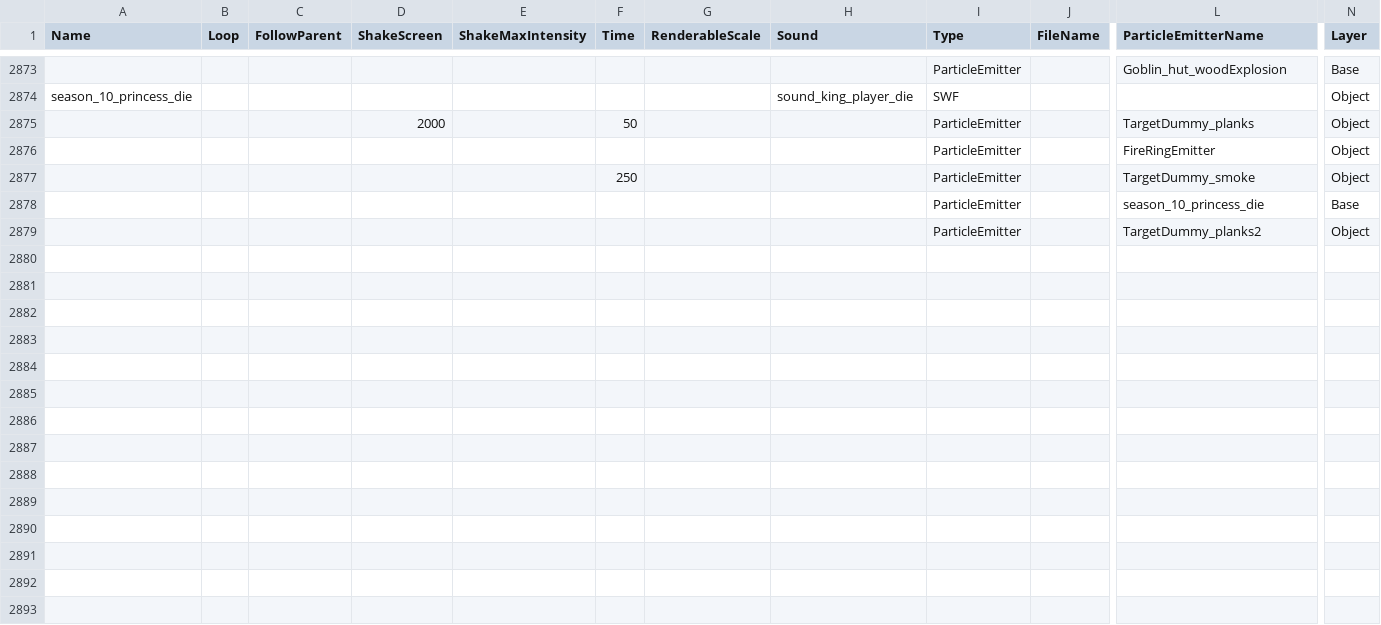
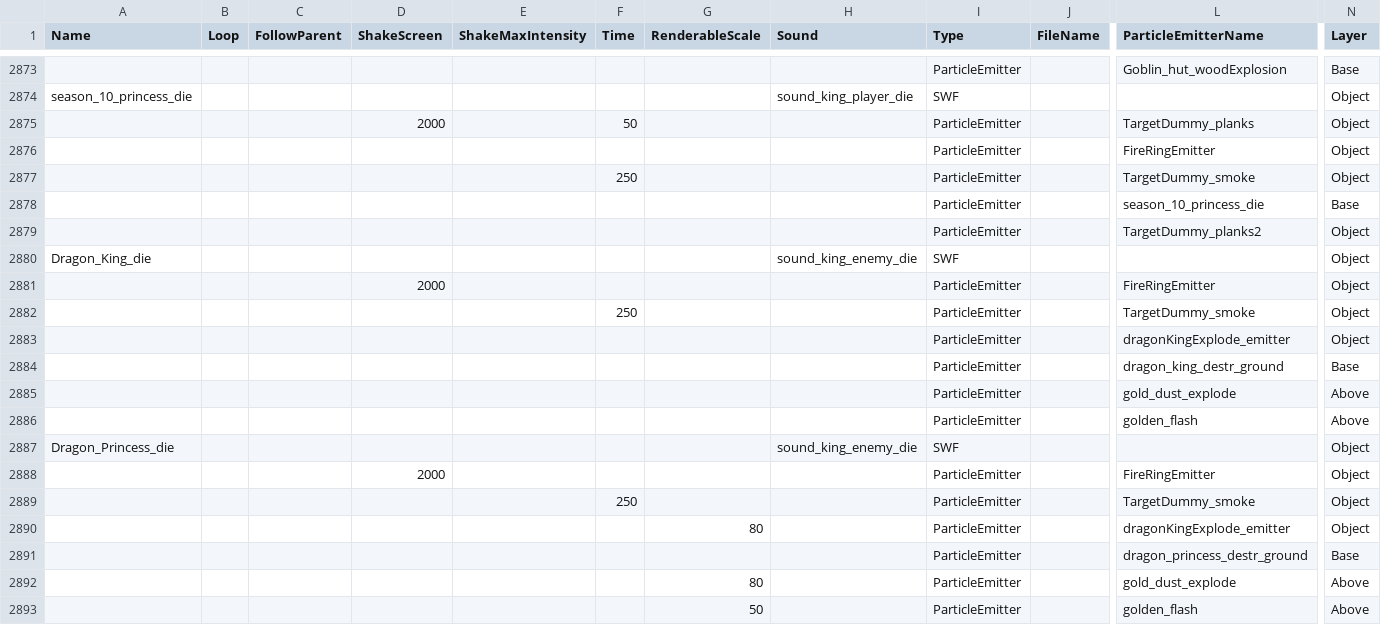
Before and after one commit to smlbiobot/cr-csv, a CSV file: assets/csv_client/effects.csv, drawn as a sheet; only a part is shown, gaps mark what is left out; rows hold the shown columns only; the diff names each change by its address in the sheet, - before the commit and + after, or states it on an @@ line.

```diff
--- a/assets/csv_client/effects.csv
+++ b/assets/csv_client/effects.csv
+row 2880: Dragon_King_die |  |  |  |  |  |  | sound_king_enemy_die | SWF |  |  | Object
+row 2881:  |  |  | 2000 |  |  |  |  | ParticleEmitter |  | FireRingEmitter | Object
+row 2882:  |  |  |  |  | 250 |  |  | ParticleEmitter |  | TargetDummy_smoke | Object
+row 2883:  |  |  |  |  |  |  |  | ParticleEmitter |  | dragonKingExplode_emitter | Object
+row 2884:  |  |  |  |  |  |  |  | ParticleEmitter |  | dragon_king_destr_ground | Base
+row 2885:  |  |  |  |  |  |  |  | ParticleEmitter |  | gold_dust_explode | Above
+row 2886:  |  |  |  |  |  |  |  | ParticleEmitter |  | golden_flash | Above
+row 2887: Dragon_Princess_die |  |  |  |  |  |  | sound_king_enemy_die | SWF |  |  | Object
+row 2888:  |  |  | 2000 |  |  |  |  | ParticleEmitter |  | FireRingEmitter | Object
+row 2889:  |  |  |  |  | 250 |  |  | ParticleEmitter |  | TargetDummy_smoke | Object
+row 2890:  |  |  |  |  |  | 80 |  | ParticleEmitter |  | dragonKingExplode_emitter | Object
+row 2891:  |  |  |  |  |  |  |  | ParticleEmitter |  | dragon_princess_destr_ground | Base
+row 2892:  |  |  |  |  |  | 80 |  | ParticleEmitter |  | gold_dust_explode | Above
+row 2893:  |  |  |  |  |  | 50 |  | ParticleEmitter |  | golden_flash | Above
```
Also changed, not shown: assets/csv_client/particle_emitters.csv, assets/csv_logic/decos.csv, 7 other files.
